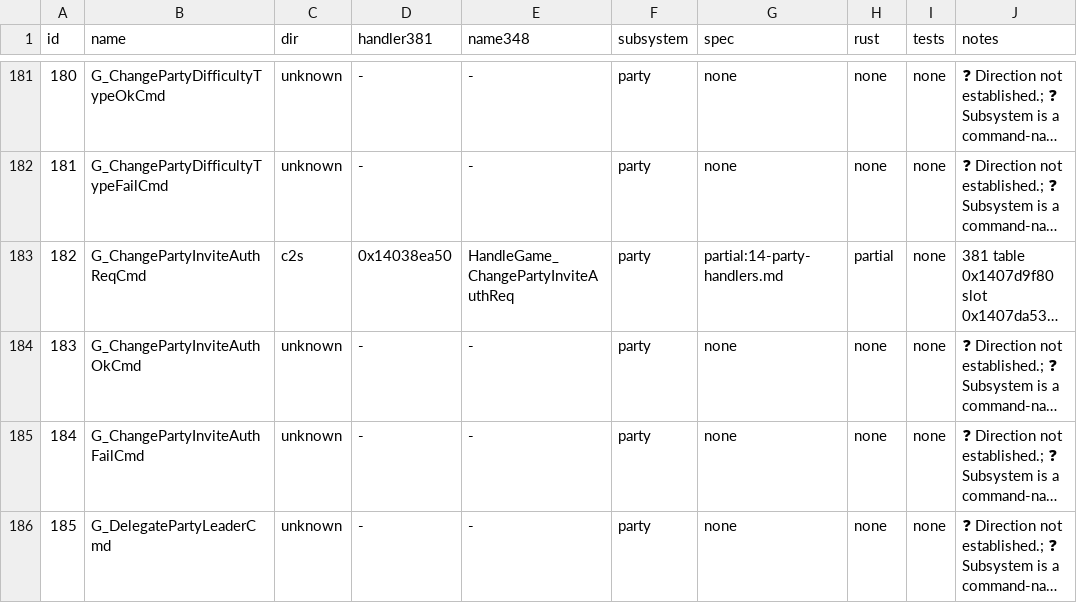
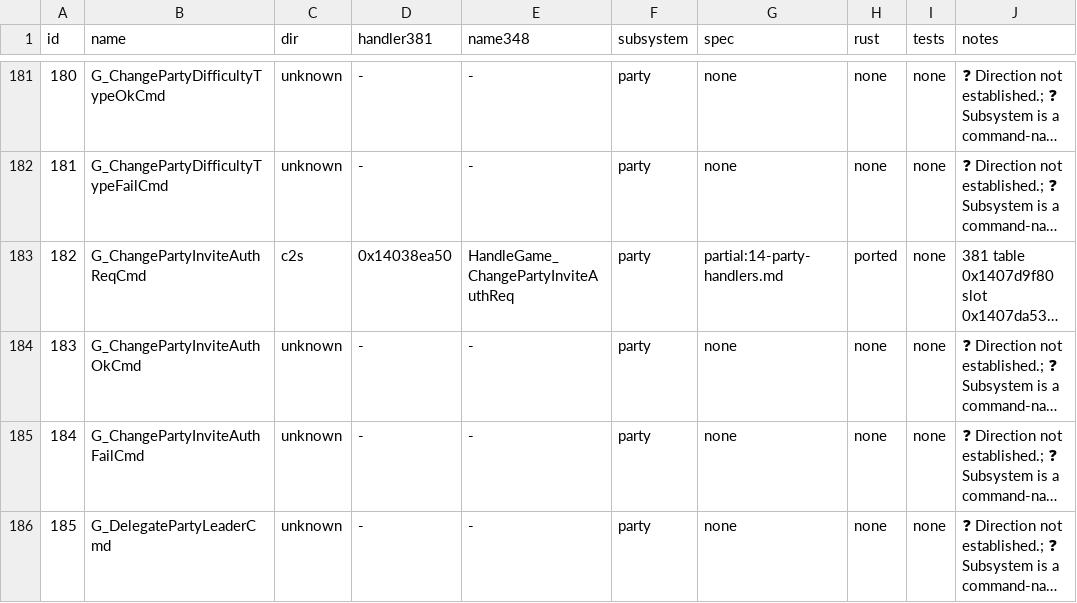
Before and after one commit to I-Juzi/slopemulator, a TSV file: Docs/Server/GameDaemon/parity-ledger.tsv, drawn as a sheet; only a part is shown, gaps mark what is left out; long unchanged cells end in …; the diff names each change by its address in the sheet, - before the commit and + after, or states it on an @@ line.

```diff
--- a/Docs/Server/GameDaemon/parity-ledger.tsv
+++ b/Docs/Server/GameDaemon/parity-ledger.tsv
-H183 (rust): partial
+H183 (rust): ported
```
